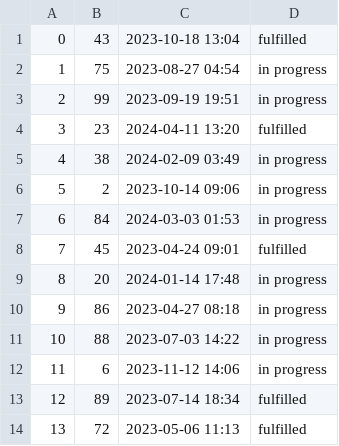
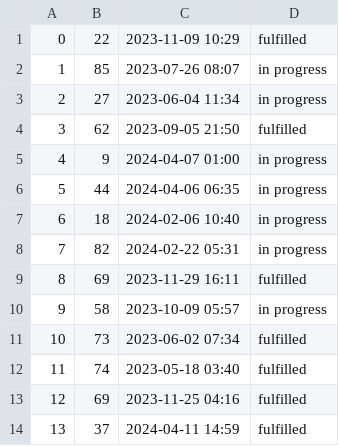
Before and after one commit to EricYsh/mini-amazon, a CSV file: db/generated/Orders.csv, drawn as a sheet; only a part is shown; the diff covers the shown part only.

```diff
--- a/db/generated/Orders.csv
+++ b/db/generated/Orders.csv
@@ -1,14 +1,14 @@
-0,43,2023-10-18 13:04,fulfilled
-1,75,2023-08-27 04:54,in progress
-2,99,2023-09-19 19:51,in progress
-3,23,2024-04-11 13:20,fulfilled
-4,38,2024-02-09 03:49,in progress
-5,2,2023-10-14 09:06,in progress
-6,84,2024-03-03 01:53,in progress
-7,45,2023-04-24 09:01,fulfilled
-8,20,2024-01-14 17:48,in progress
-9,86,2023-04-27 08:18,in progress
-10,88,2023-07-03 14:22,in progress
-11,6,2023-11-12 14:06,in progress
-12,89,2023-07-14 18:34,fulfilled
-13,72,2023-05-06 11:13,fulfilled
+0,22,2023-11-09 10:29,fulfilled
+1,85,2023-07-26 08:07,in progress
+2,27,2023-06-04 11:34,in progress
+3,62,2023-09-05 21:50,fulfilled
+4,9,2024-04-07 01:00,in progress
+5,44,2024-04-06 06:35,in progress
+6,18,2024-02-06 10:40,in progress
+7,82,2024-02-22 05:31,in progress
+8,69,2023-11-29 16:11,fulfilled
+9,58,2023-10-09 05:57,in progress
+10,73,2023-06-02 07:34,fulfilled
+11,74,2023-05-18 03:40,fulfilled
+12,69,2023-11-25 04:16,fulfilled
+13,37,2024-04-11 14:59,fulfilled
```
Also changed, not shown: 93 edited cells elsewhere in this file, db/generated/OrderItems.csv, db/generated/PriceHistory.csv, 6 other files.
